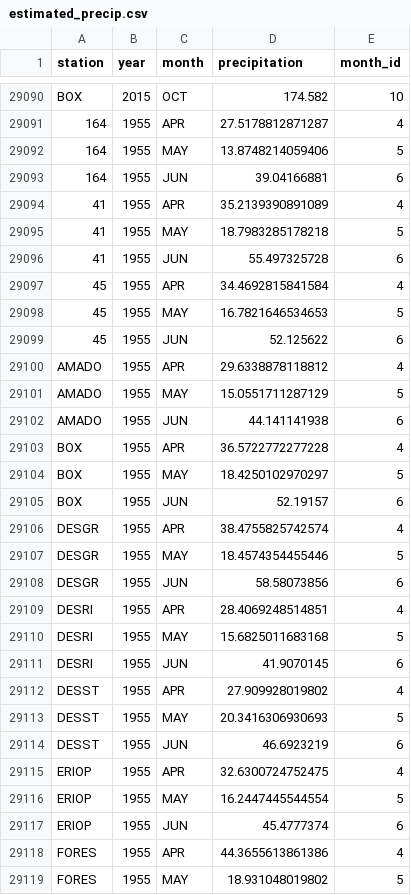
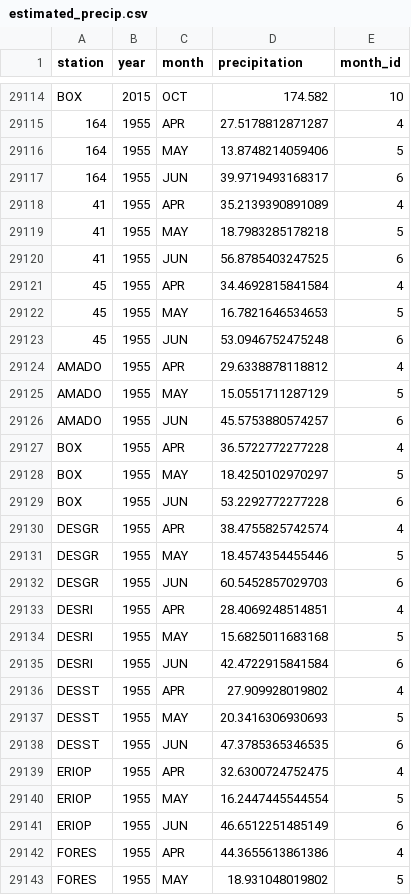
Before and after one commit to AlessandraGorlier/srerPrecip, a CSV file: data/precipitation/estimated_precip.csv, drawn as a sheet; only a part is shown, gaps mark what is left out; the diff covers the shown part only.

Commit message:
add June, 2024 data

```diff
--- a/data/precipitation/estimated_precip.csv
+++ b/data/precipitation/estimated_precip.csv
@@ -29092,27 +29116,27 @@
 "164","1955","MAY",13.8748214059406,5
-"164","1955","JUN",39.04166881,6
+"164","1955","JUN",39.9719493168317,6
 "41","1955","APR",35.2139390891089,4
 "41","1955","MAY",18.7983285178218,5
-"41","1955","JUN",55.497325728,6
+"41","1955","JUN",56.8785403247525,6
 "45","1955","APR",34.4692815841584,4
 "45","1955","MAY",16.7821646534653,5
-"45","1955","JUN",52.125622,6
+"45","1955","JUN",53.0946752475248,6
 "AMADO","1955","APR",29.6338878118812,4
 "AMADO","1955","MAY",15.0551711287129,5
-"AMADO","1955","JUN",44.141141938,6
+"AMADO","1955","JUN",45.5753880574257,6
 "BOX","1955","APR",36.5722772277228,4
 "BOX","1955","MAY",18.4250102970297,5
-"BOX","1955","JUN",52.19157,6
+"BOX","1955","JUN",53.2292772277228,6
 "DESGR","1955","APR",38.4755825742574,4
 "DESGR","1955","MAY",18.4574354455446,5
-"DESGR","1955","JUN",58.58073856,6
+"DESGR","1955","JUN",60.5452857029703,6
 "DESRI","1955","APR",28.4069248514851,4
 "DESRI","1955","MAY",15.6825011683168,5
-"DESRI","1955","JUN",41.9070145,6
+"DESRI","1955","JUN",42.4722915841584,6
 "DESST","1955","APR",27.909928019802,4
 "DESST","1955","MAY",20.3416306930693,5
-"DESST","1955","JUN",46.6923219,6
+"DESST","1955","JUN",47.3785365346535,6
 "ERIOP","1955","APR",32.6300724752475,4
 "ERIOP","1955","MAY",16.2447445544554,5
-"ERIOP","1955","JUN",45.4777374,6
+"ERIOP","1955","JUN",46.6512251485149,6
 "FORES","1955","APR",44.3655613861386,4
```
Also changed, not shown: 24 added rows and 15 edited cells elsewhere in this file, data/precipitation/active_gauges_precip.csv.
